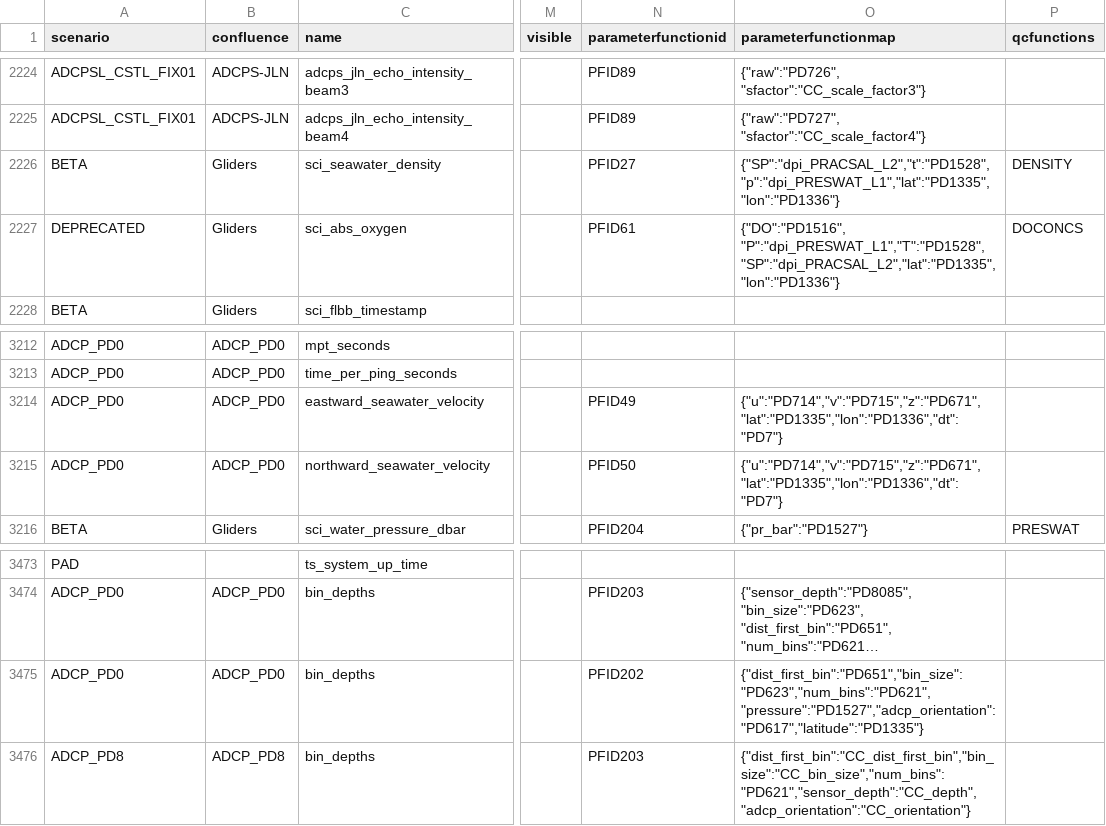
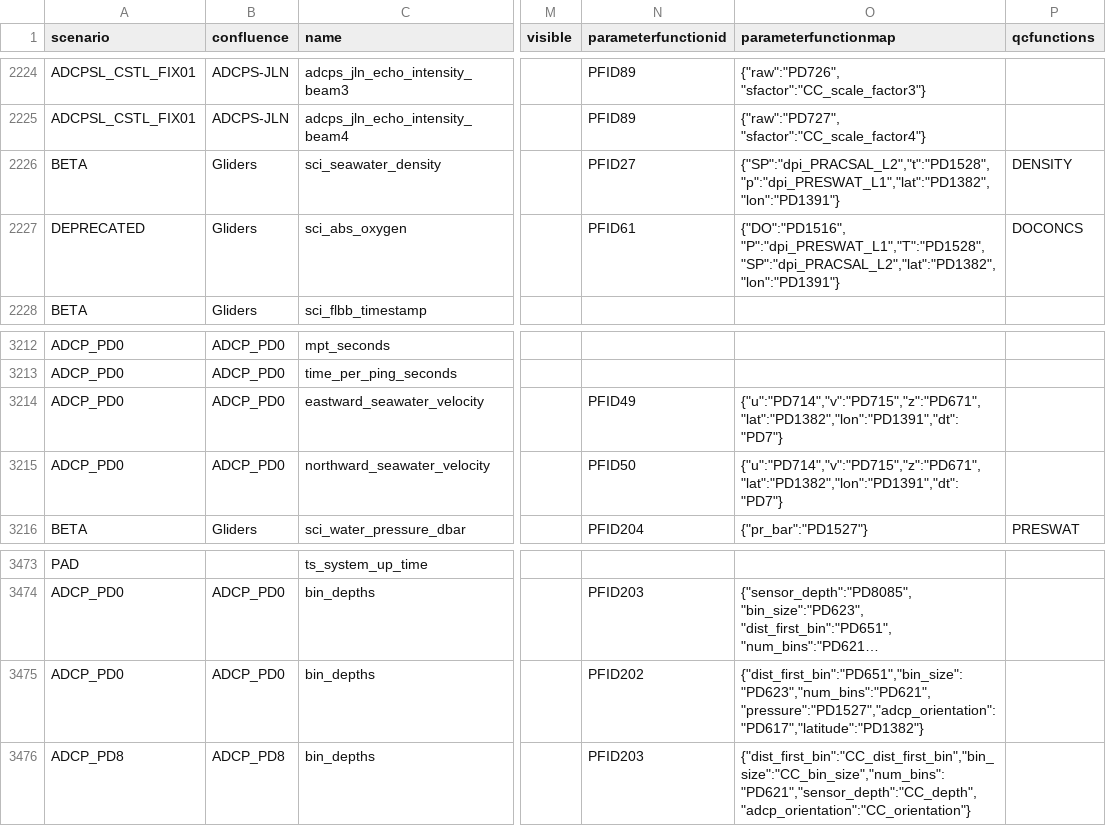
Before and after one commit to oceanobservatories/preload-database, a CSV file: csv/ParameterDefs.csv, drawn as a sheet; only a part is shown, gaps mark what is left out; long unchanged cells end in …; the diff names each change by its address in the sheet, - before the commit and + after, or states it on an @@ line.

Commit message:
Issue #14486 Change lat/lon function inputs to use DR values

```diff
--- a/csv/ParameterDefs.csv
+++ b/csv/ParameterDefs.csv
-O2226 (parameterfunctionmap): {"SP":"dpi_PRACSAL_L2","t":"PD1528","p":"dpi_PRESWAT_L1","lat":"PD1335","lon":"PD1336"}
+O2226 (parameterfunctionmap): {"SP":"dpi_PRACSAL_L2","t":"PD1528","p":"dpi_PRESWAT_L1","lat":"PD1382","lon":"PD1391"}
-O2227 (parameterfunctionmap): {"DO":"PD1516", "P":"dpi_PRESWAT_L1","T":"PD1528","SP":"dpi_PRACSAL_L2","lat":"PD1335","lon":"PD1336"}
+O2227 (parameterfunctionmap): {"DO":"PD1516", "P":"dpi_PRESWAT_L1","T":"PD1528","SP":"dpi_PRACSAL_L2","lat":"PD1382","lon":"PD1391"}
-O3214:O3215 (parameterfunctionmap): {"u":"PD714","v":"PD715","z":"PD671","lat":"PD1335","lon":"PD1336","dt":"PD7"}
+O3214:O3215 (parameterfunctionmap): {"u":"PD714","v":"PD715","z":"PD671","lat":"PD1382","lon":"PD1391","dt":"PD7"}
-O3475 (parameterfunctionmap): {"dist_first_bin":"PD651","bin_size":"PD623","num_bins":"PD621","pressure":"PD1527","adcp_orientation":"PD617","latitude":"PD1335"}
+O3475 (parameterfunctionmap): {"dist_first_bin":"PD651","bin_size":"PD623","num_bins":"PD621","pressure":"PD1527","adcp_orientation":"PD617","latitude":"PD1382"}
```
Also changed, not shown: 1 other file.
